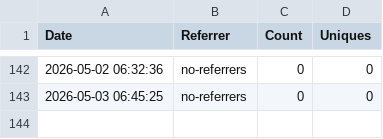
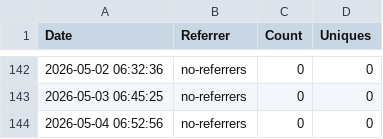
Before and after one commit to jpmorgan-payments/pdp-mcp, a CSV file: metrics/referrer-stats.csv, drawn as a sheet; only a part is shown, gaps mark what is left out.

```diff
--- a/metrics/referrer-stats.csv
+++ b/metrics/referrer-stats.csv
@@ -143 +143,2 @@ Date,Referrer,Count,Uniques
 2026-05-03 06:45:25,no-referrers,0,0
+2026-05-04 06:52:56,no-referrers,0,0
```
Also changed, not shown: metrics/clone-stats.csv, metrics/traffic-stats.csv.
